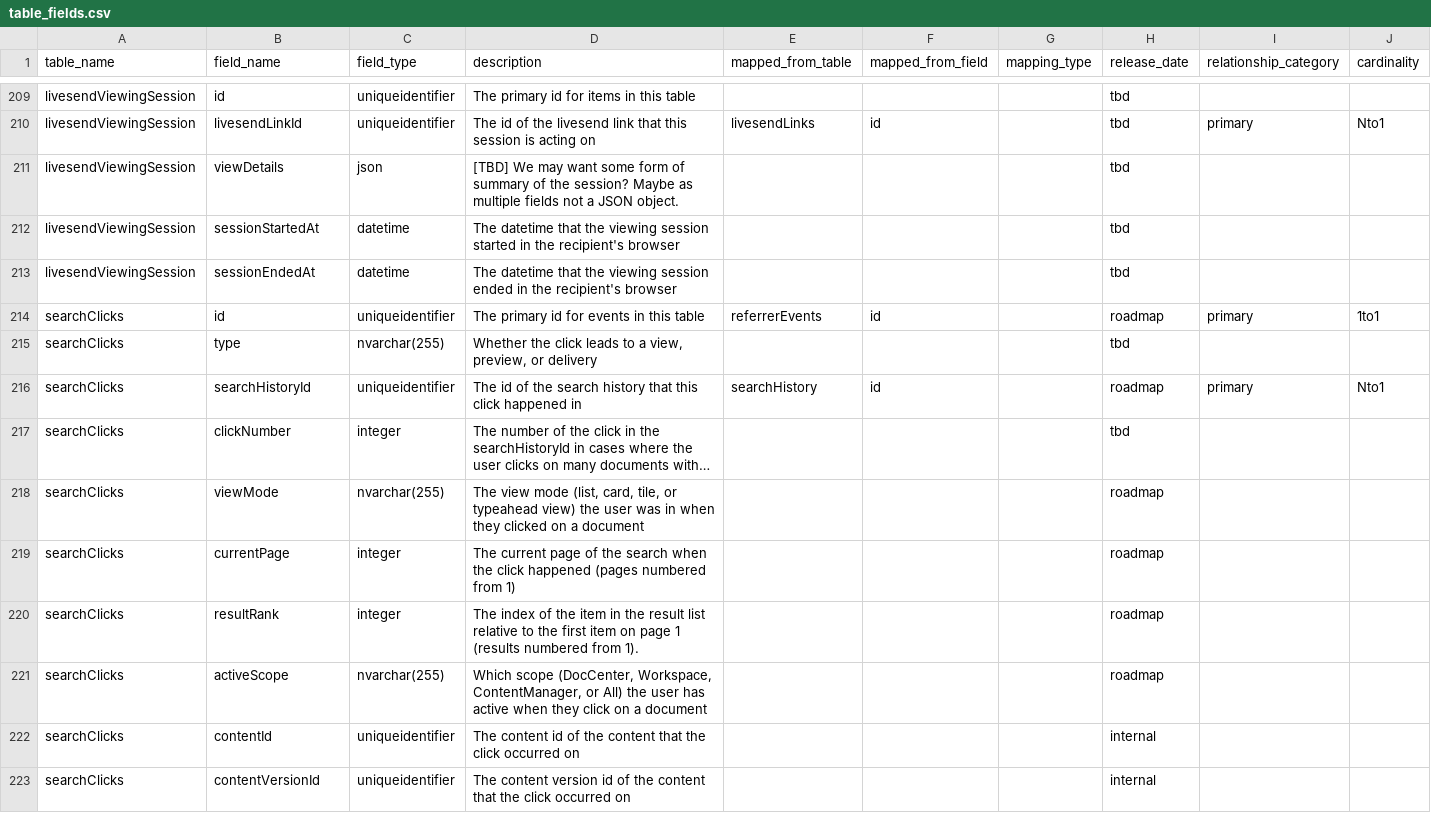
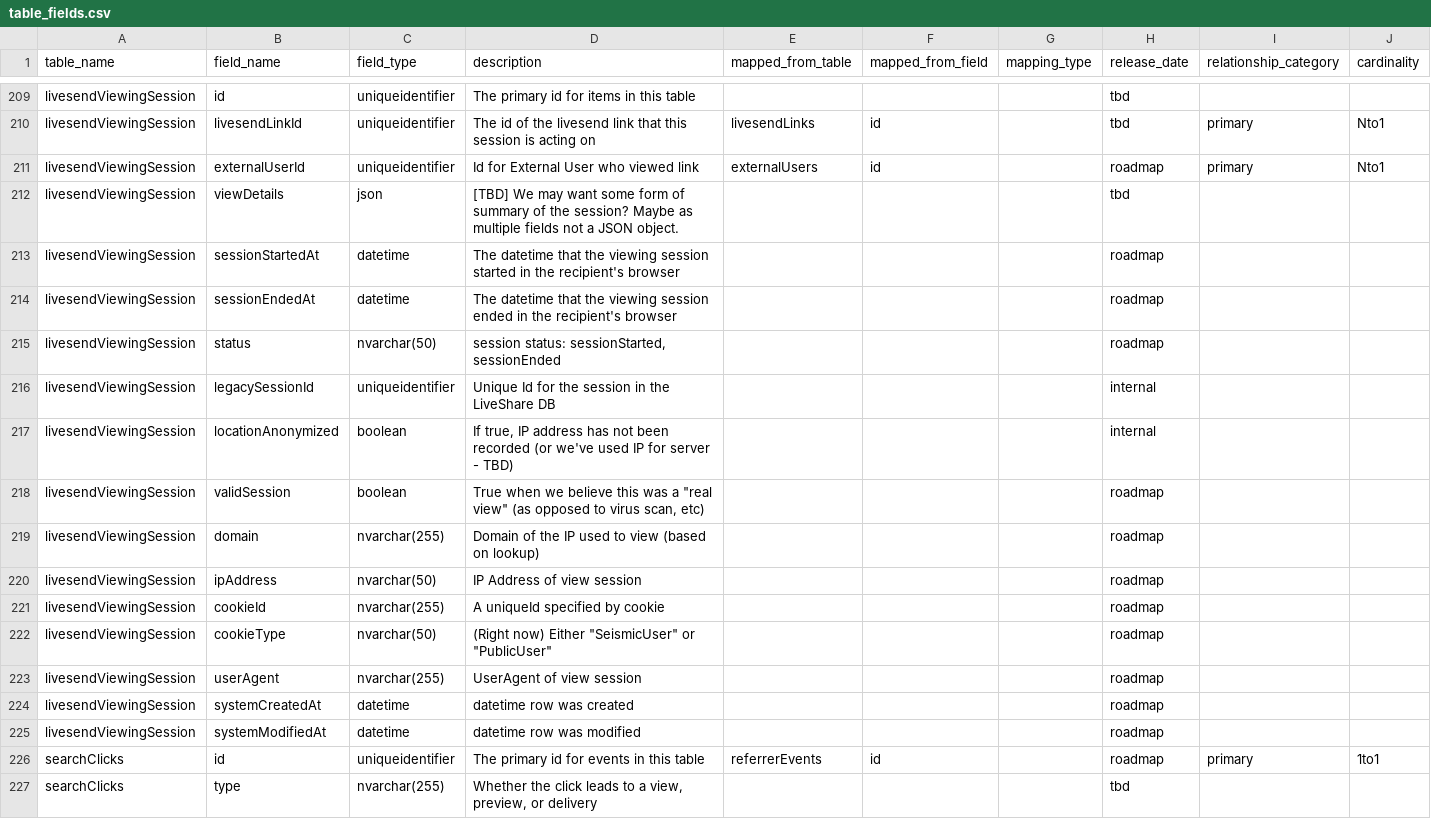
Before and after one commit to tstrader/tstrader.github.io, a CSV file: erd/table_fields.csv, drawn as a sheet; only a part is shown, gaps mark what is left out; the shorter side is filled out with more unchanged rows; long unchanged cells end in …; addresses are those after the commit; the diff names each change by its address in the sheet, - before the commit and + after, or states it on an @@ line.

Commit message:
updated files

```diff
--- a/erd/table_fields.csv
+++ b/erd/table_fields.csv
+row 211: livesendViewingSession | externalUserId | uniqueidentifier | Id for External User who viewed link | externalUsers | id |  | roadmap | primary | Nto1
-H213:H214 (release_date): tbd
+H213:H214 (release_date): roadmap
+row 215: livesendViewingSession | status | nvarchar(50) | session status: sessionStarted, sessionEnded |  |  |  | roadmap
+row 216: livesendViewingSession | legacySessionId | uniqueidentifier | Unique Id for the session in the LiveShare DB |  |  |  | internal
+row 217: livesendViewingSession | locationAnonymized | boolean | If true, IP address has not been recorded (or we've used IP for server - TBD) |  |  |  | internal
+row 218: livesendViewingSession | validSession | boolean | True when we believe this was a "real view" (as opposed to virus scan, etc) |  |  |  | roadmap
+row 219: livesendViewingSession | domain | nvarchar(255) | Domain of the IP used to view (based on lookup) |  |  |  | roadmap
+row 220: livesendViewingSession | ipAddress | nvarchar(50) | IP Address of view session |  |  |  | roadmap
+row 221: livesendViewingSession | cookieId | nvarchar(255) | A uniqueId specified by cookie |  |  |  | roadmap
+row 222: livesendViewingSession | cookieType | nvarchar(50) | (Right now) Either "SeismicUser" or "PublicUser" |  |  |  | roadmap
+row 223: livesendViewingSession | userAgent | nvarchar(255) | UserAgent of view session |  |  |  | roadmap
+row 224: livesendViewingSession | systemCreatedAt | datetime | datetime row was created |  |  |  | roadmap
+row 225: livesendViewingSession | systemModifiedAt | datetime | datetime row was modified |  |  |  | roadmap
```
